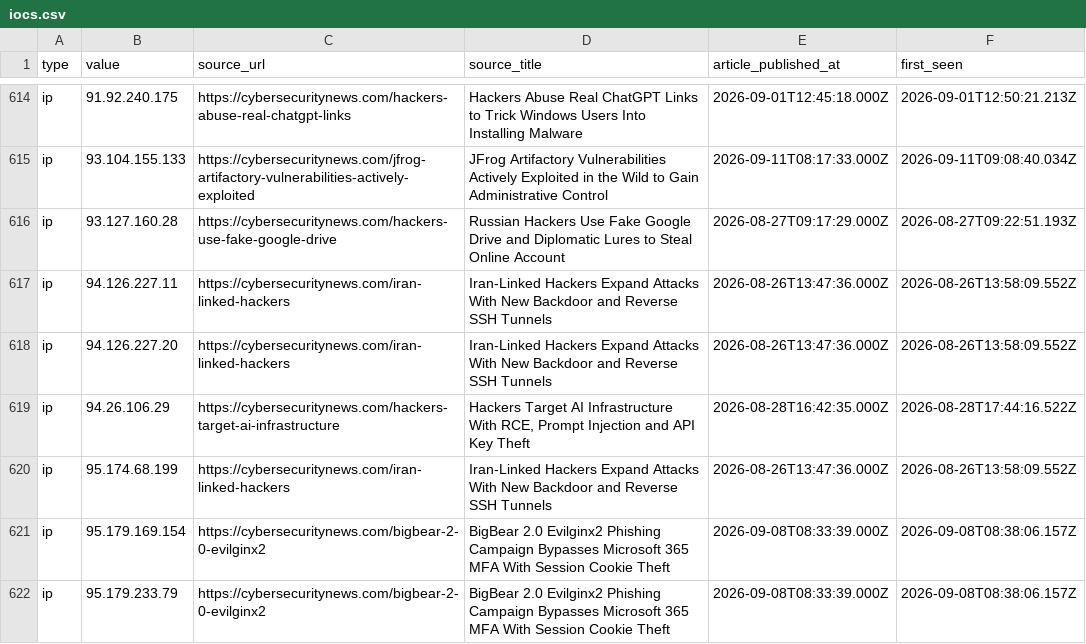
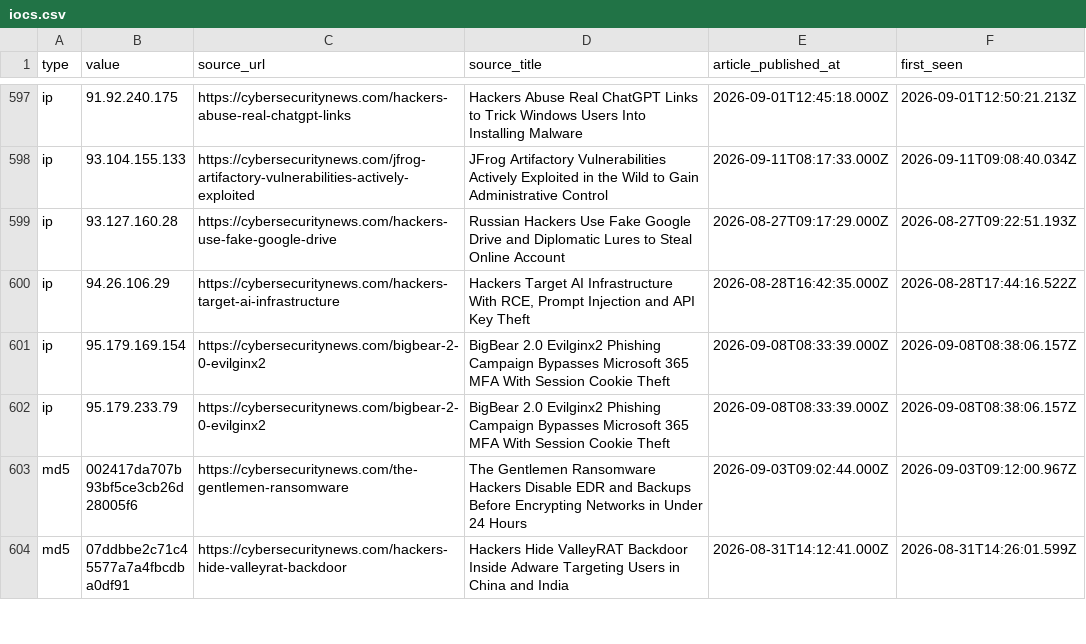
Before and after one commit to Sergio-Albea-Git/Threat-Hunting-KQL-Queries, a CSV file: Daily-IOCReportsCollection/iocs.csv, drawn as a sheet; only a part is shown, gaps mark what is left out; the shorter side is filled out with more unchanged rows; the diff covers the shown part only; the diff names each change by its address in the sheet, - before the commit and + after, or states it on an @@ line.

Commit message:
chore(iocs): 1144 IOCs (1144 cybersecuritynews + 0 ransomware.live, 30-day window)

```diff
--- a/Daily-IOCReportsCollection/iocs.csv
+++ b/Daily-IOCReportsCollection/iocs.csv
-row 617: ip | 94.126.227.11 | https://cybersecuritynews.com/iran-linked-hackers | Iran-Linked Hackers Expand Attacks With New Backdoor and Reverse SSH Tunnels | 2026-08-26T13:47:36.000Z | 2026-08-26T13:58:09.552Z
-row 618: ip | 94.126.227.20 | https://cybersecuritynews.com/iran-linked-hackers | Iran-Linked Hackers Expand Attacks With New Backdoor and Reverse SSH Tunnels | 2026-08-26T13:47:36.000Z | 2026-08-26T13:58:09.552Z
-row 620: ip | 95.174.68.199 | https://cybersecuritynews.com/iran-linked-hackers | Iran-Linked Hackers Expand Attacks With New Backdoor and Reverse SSH Tunnels | 2026-08-26T13:47:36.000Z | 2026-08-26T13:58:09.552Z
```
Also changed, not shown: 23 removed rows elsewhere in this file.
